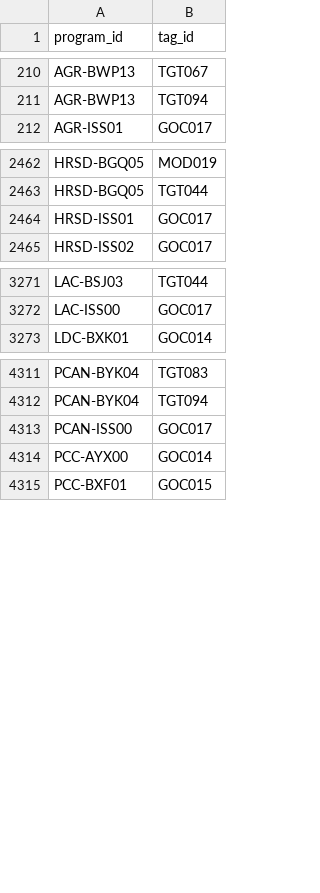
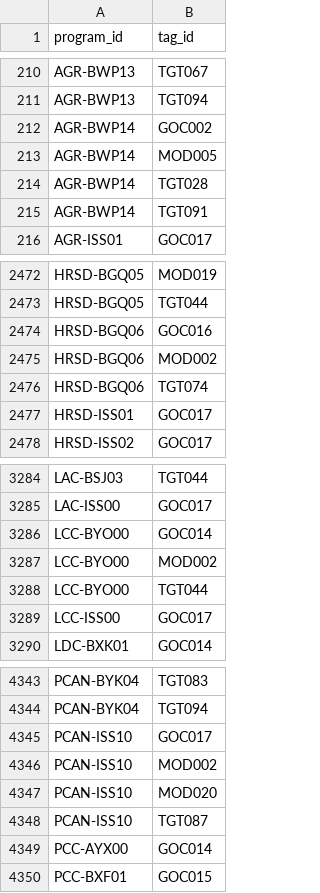
Before and after one commit to TBS-EACPD/infobase, a CSV file: data/tags_to_programs.csv, drawn as a sheet; only a part is shown, gaps mark what is left out; the diff covers the shown part only.

```diff
--- a/data/tags_to_programs.csv
+++ b/data/tags_to_programs.csv
@@ -211,2 +211,6 @@
 "AGR-BWP13","TGT094"
+"AGR-BWP14","GOC002"
+"AGR-BWP14","MOD005"
+"AGR-BWP14","TGT028"
+"AGR-BWP14","TGT091"
 "AGR-ISS01","GOC017"
@@ -2463,2 +2473,5 @@
 "HRSD-BGQ05","TGT044"
+"HRSD-BGQ06","GOC016"
+"HRSD-BGQ06","MOD002"
+"HRSD-BGQ06","TGT074"
 "HRSD-ISS01","GOC017"
@@ -3272,2 +3285,6 @@
 "LAC-ISS00","GOC017"
+"LCC-BYO00","GOC014"
+"LCC-BYO00","MOD002"
+"LCC-BYO00","TGT044"
+"LCC-ISS00","GOC017"
 "LDC-BXK01","GOC014"
@@ -4312,3 +4344,6 @@
 "PCAN-BYK04","TGT094"
-"PCAN-ISS00","GOC017"
+"PCAN-ISS10","GOC017"
+"PCAN-ISS10","MOD002"
+"PCAN-ISS10","MOD020"
+"PCAN-ISS10","TGT087"
 "PCC-AYX00","GOC014"
```
Also changed, not shown: 21 added rows and 2 edited cells elsewhere in this file, data/crso.csv, data/crso_fr.csv, 11 other files.
